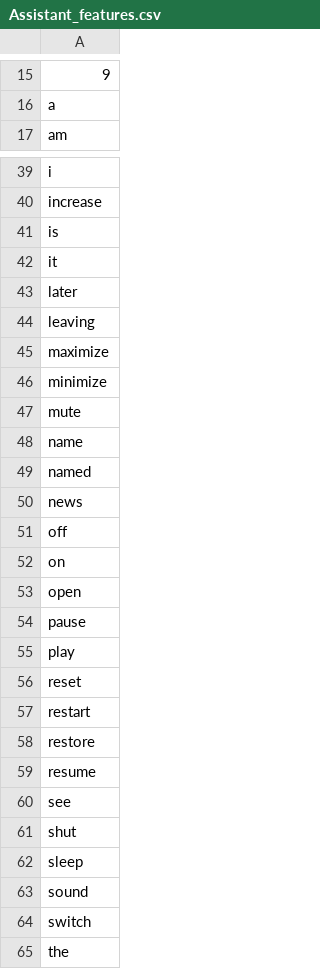
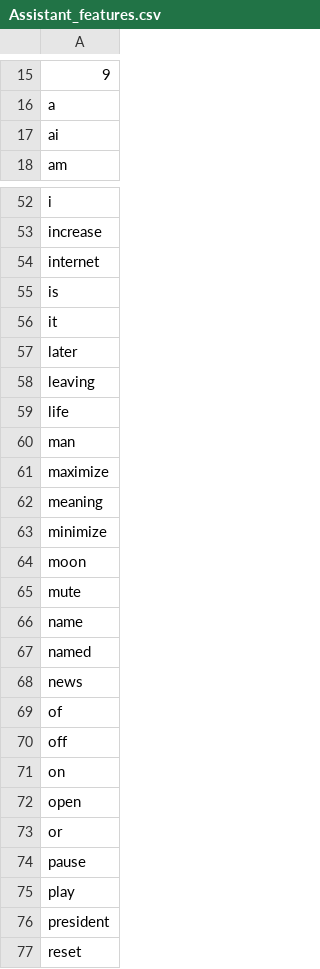
Before and after one commit to nspeer12/dexter, a CSV file: Core/dexter/model/Assistant_features.csv, drawn as a sheet; only a part is shown, gaps mark what is left out; the shorter side is filled out with more unchanged rows; the diff covers the shown part only; the diff names each change by its address in the sheet, - before the commit and + after, or states it on an @@ line.

Commit message:
linked up intent to voice assistant

```diff
--- a/Core/dexter/model/Assistant_features.csv
+++ b/Core/dexter/model/Assistant_features.csv
+row 17: ai
+row 54: internet
+row 59: life
+row 60: man
+row 62: meaning
+row 64: moon
+row 69: of
+row 73: or
+row 76: president
```
Also changed, not shown: 16 added rows elsewhere in this file, Core/dexter/model/Assistant_labels.csv, 6 other files.
